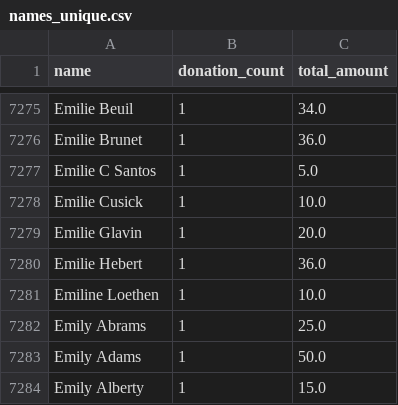
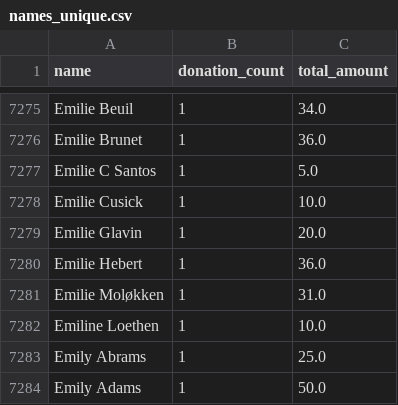
Before and after one commit to gytis-ivaskevicius/gofundme-donors, a CSV file: data/names_unique.csv, drawn as a sheet; only a part is shown, gaps mark what is left out; the shorter side is filled out with more unchanged rows; the diff names each change by its address in the sheet, - before the commit and + after, or states it on an @@ line.

```diff
--- a/data/names_unique.csv
+++ b/data/names_unique.csv
+row 7281: Emilie Moløkken | 1 | 31.0
```
Also changed, not shown: 1 other file.
